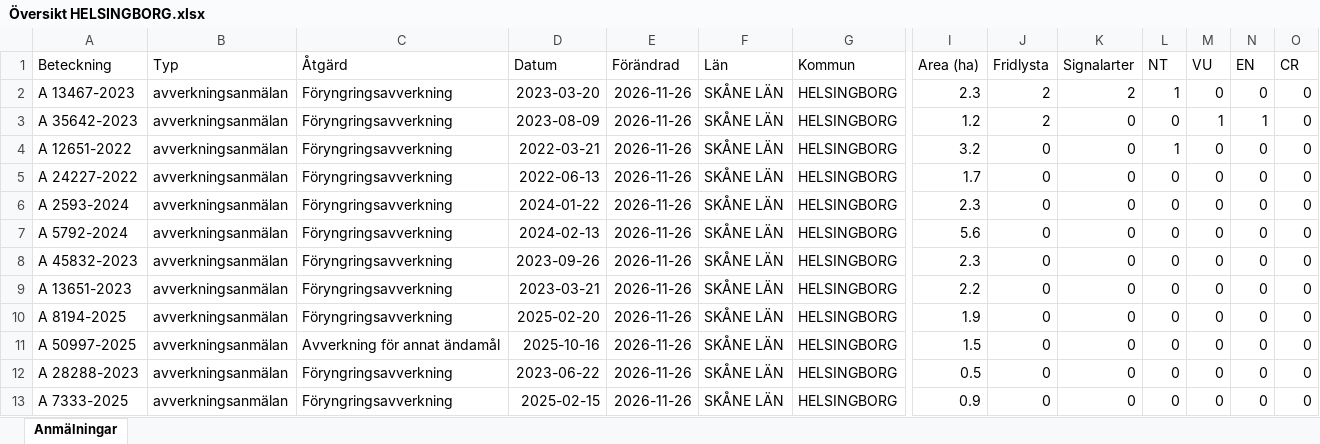
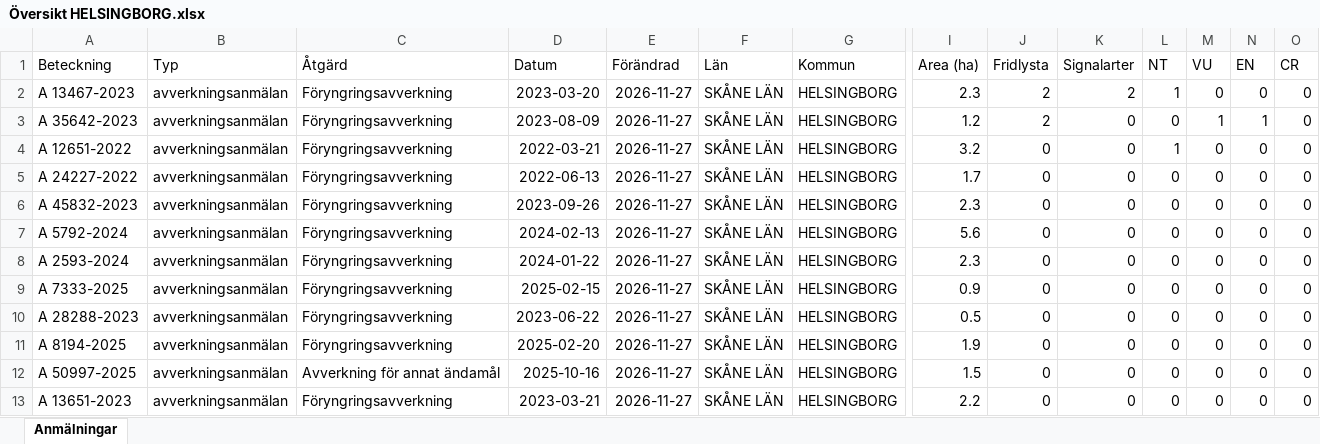
Before and after one commit to klasma/Logging_1283, an Excel workbook: Översikt HELSINGBORG.xlsx, sheet Anmälningar, drawn as a sheet; only a part is shown, gaps mark what is left out; values as stored, in another font and other column widths than the file's, no borders; removed rows and columns are numbered as before the commit, all else as after; rows hold the shown columns only; the diff names each change by its address in the sheet, - before the commit and + after, or states it on an @@ line.

```diff
--- a/Översikt HELSINGBORG.xlsx (sheet Anmälningar)
+++ b/Översikt HELSINGBORG.xlsx (sheet Anmälningar)
-E2:E9 (Förändrad): 2026-11-26
+E2:E9 (Förändrad): 2026-11-27
-A6 (Beteckning): A 2593-2024
+A6 (Beteckning): A 45832-2023
-D6 (Datum): 2024-01-22
+D6 (Datum): 2023-09-26
-A8 (Beteckning): A 45832-2023
+A8 (Beteckning): A 2593-2024
-D8 (Datum): 2023-09-26
+D8 (Datum): 2024-01-22
-A9 (Beteckning): A 13651-2023
+A9 (Beteckning): A 7333-2025
-D9 (Datum): 2023-03-21
+D9 (Datum): 2025-02-15
-I9 (Area (ha)): 2.2
+I9 (Area (ha)): 0.9
+row 10: A 28288-2023 | avverkningsanmälan | Föryngringsavverkning | 2023-06-22 | 2026-11-27 | SKÅNE LÄN | HELSINGBORG | 0.5 | 0 | 0 | 0 | 0 | 0 | 0
-E11:E12 (Förändrad): 2026-11-26
+E11:E12 (Förändrad): 2026-11-27
-row 12: A 28288-2023 | avverkningsanmälan | Föryngringsavverkning | 2023-06-22 | 2026-11-26 | SKÅNE LÄN | HELSINGBORG | 0.5 | 0 | 0 | 0 | 0 | 0 | 0
-A13 (Beteckning): A 7333-2025
+A13 (Beteckning): A 13651-2023
-D13 (Datum): 2025-02-15
+D13 (Datum): 2023-03-21
-E13 (Förändrad): 2026-11-26
+E13 (Förändrad): 2026-11-27
-I13 (Area (ha)): 0.9
+I13 (Area (ha)): 2.2
```
Also changed, not shown: artfynd/A 12651-2022 artfynd.xlsx, artfynd/A 13467-2023 artfynd.xlsx, 15 other files.
